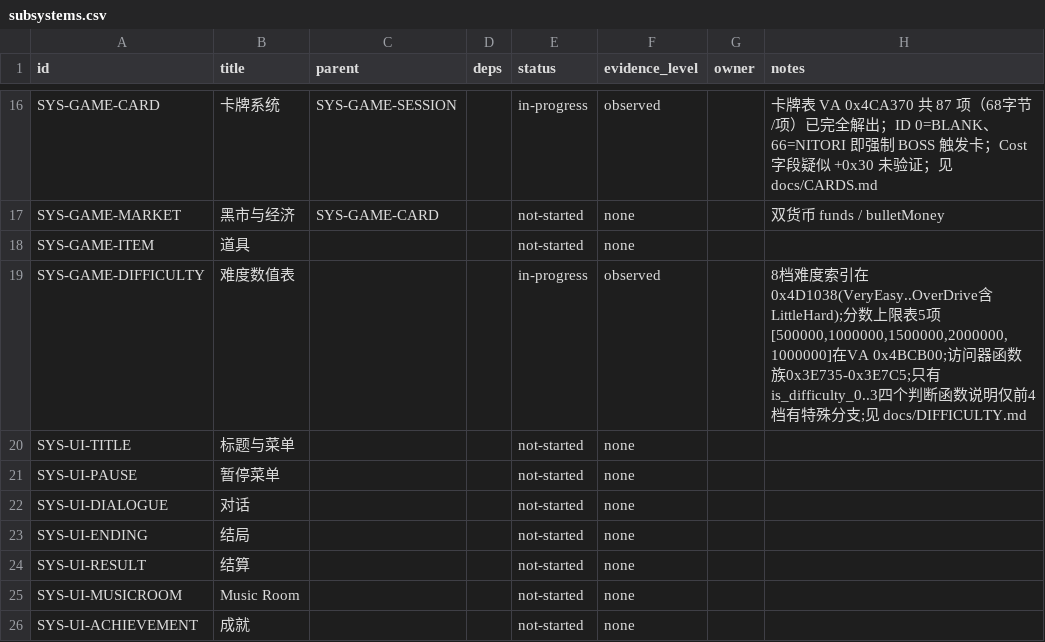
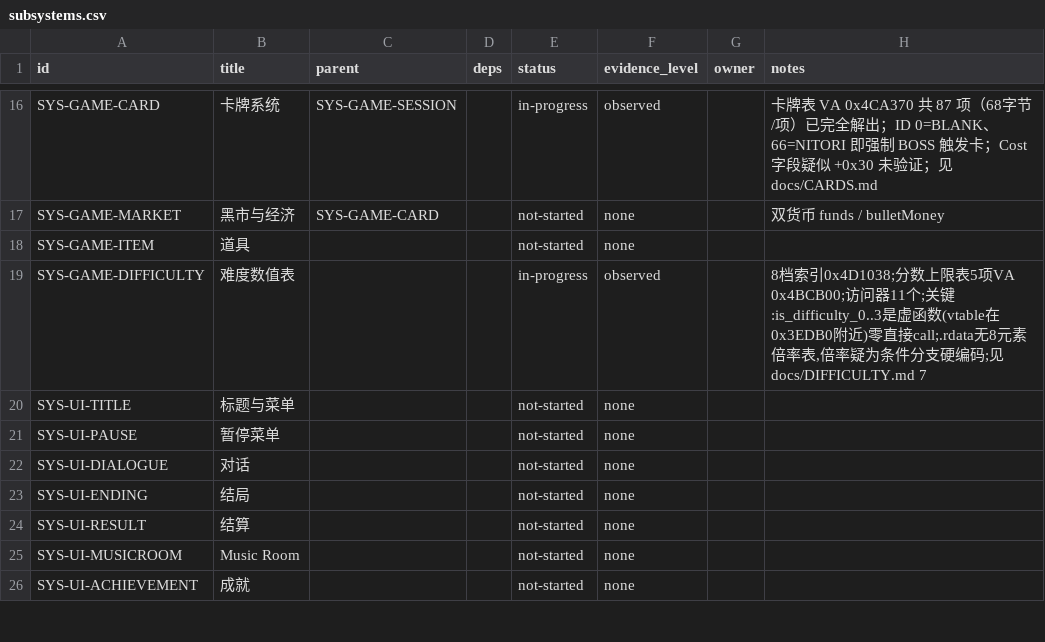
Before and after one commit to GreenSweet233/th185, a CSV file: th185_web/config/subsystems.csv, drawn as a sheet; only a part is shown, gaps mark what is left out.

```diff
--- a/th185_web/config/subsystems.csv
+++ b/th185_web/config/subsystems.csv
@@ -18,3 +18,3 @@ SYS-GAME-MARKET,黑市与经济,SYS-GAME-CARD,,not-started,none,,双货币 funds
 SYS-GAME-ITEM,道具,,,not-started,none,,
-SYS-GAME-DIFFICULTY,难度数值表,,,in-progress,observed,,"8档难度索引在0x4D1038(VeryEasy..OverDrive含LittleHard);分数上限表5项[500000,1000000,1500000,2000000,1000000]在VA 0x4BCB00;访问器函数族0x3E735-0x3E7C5;只有is_difficulty_0..3四个判断函数说明仅前4档有特殊分支;见 docs/DIFFICULTY.md"
+SYS-GAME-DIFFICULTY,难度数值表,,,in-progress,observed,,"8档索引0x4D1038;分数上限表5项VA 0x4BCB00;访问器11个;关键:is_difficulty_0..3是虚函数(vtable在0x3EDB0附近)零直接call;.rdata无8元素倍率表,倍率疑为条件分支硬编码;见 docs/DIFFICULTY.md 7"
 SYS-UI-TITLE,标题与菜单,,,not-started,none,,
```
Also changed, not shown: th185_web/config/behaviors.csv, 3 other files.
